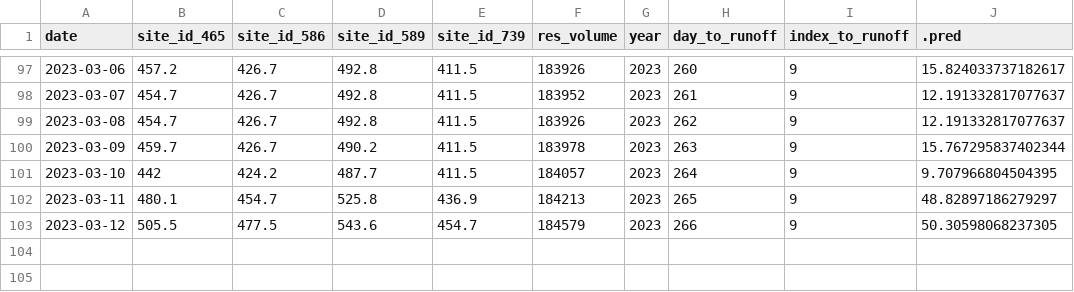
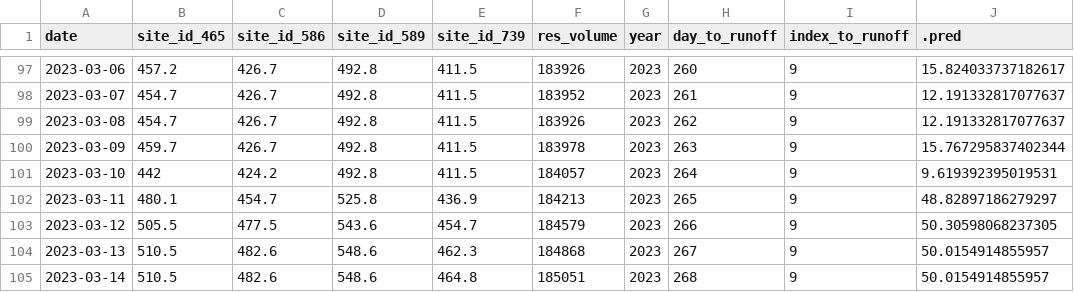
Before and after one commit to mschmidty/dolores_flow_predict, a CSV file: output/current_predictions.csv, drawn as a sheet; only a part is shown, gaps mark what is left out.

```diff
--- a/output/current_predictions.csv
+++ b/output/current_predictions.csv
@@ -99,5 +99,7 @@ date,site_id_465,site_id_586,site_id_589,site_id_739,res_volume,year,day_to_runo
 2023-03-08,454.7,426.7,492.8,411.5,183926,2023,262,9,12.191332817077637
-2023-03-09,459.7,426.7,490.2,411.5,183978,2023,263,9,15.767295837402344
-2023-03-10,442,424.2,487.7,411.5,184057,2023,264,9,9.707966804504395
+2023-03-09,459.7,426.7,492.8,411.5,183978,2023,263,9,15.767295837402344
+2023-03-10,442,424.2,492.8,411.5,184057,2023,264,9,9.619392395019531
 2023-03-11,480.1,454.7,525.8,436.9,184213,2023,265,9,48.82897186279297
 2023-03-12,505.5,477.5,543.6,454.7,184579,2023,266,9,50.30598068237305
+2023-03-13,510.5,482.6,548.6,462.3,184868,2023,267,9,50.0154914855957
+2023-03-14,510.5,482.6,548.6,464.8,185051,2023,268,9,50.0154914855957
```
Also changed, not shown: 1 other file.
